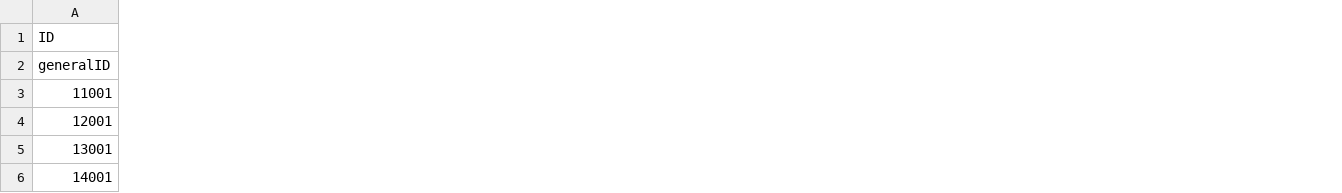
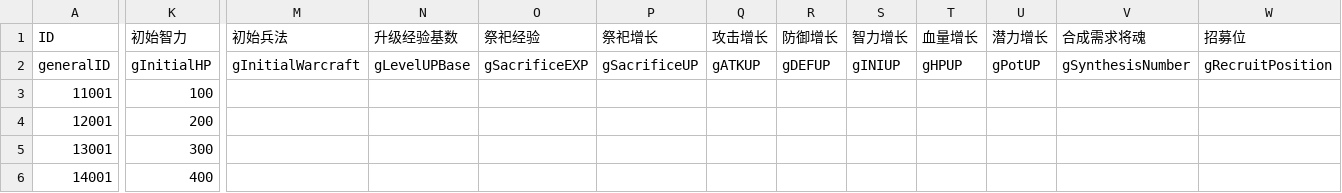
Before and after one commit to mercykevin/gameserver, a CSV file: csvs/Generals.csv, drawn as a sheet; only a part is shown, gaps mark what is left out; the diff covers the shown part only; the diff names each change by its address in the sheet, - before the commit and + after, or states it on an @@ line.

```diff
--- a/csvs/Generals.csv
+++ b/csvs/Generals.csv
+column K (初始智力), rows 2-6: gInitialHP | 100 | 200 | 300 | 400
+column M (初始兵法), row 2: gInitialWarcraft
+column N (升级经验基数), row 2: gLevelUPBase
+column O (祭祀经验), row 2: gSacrificeEXP
+column P (祭祀增长), row 2: gSacrificeUP
+column Q (攻击增长), row 2: gATKUP
+column R (防御增长), row 2: gDEFUP
+column S (智力增长), row 2: gINIUP
+column T (血量增长), row 2: gHPUP
+column U (潜力增长), row 2: gPotUP
+column V (合成需求将魂), row 2: gSynthesisNumber
+column W (招募位), row 2: gRecruitPosition
```
Also changed, not shown: 3 added columns and 12 edited cells elsewhere in this file, 5 other files.
